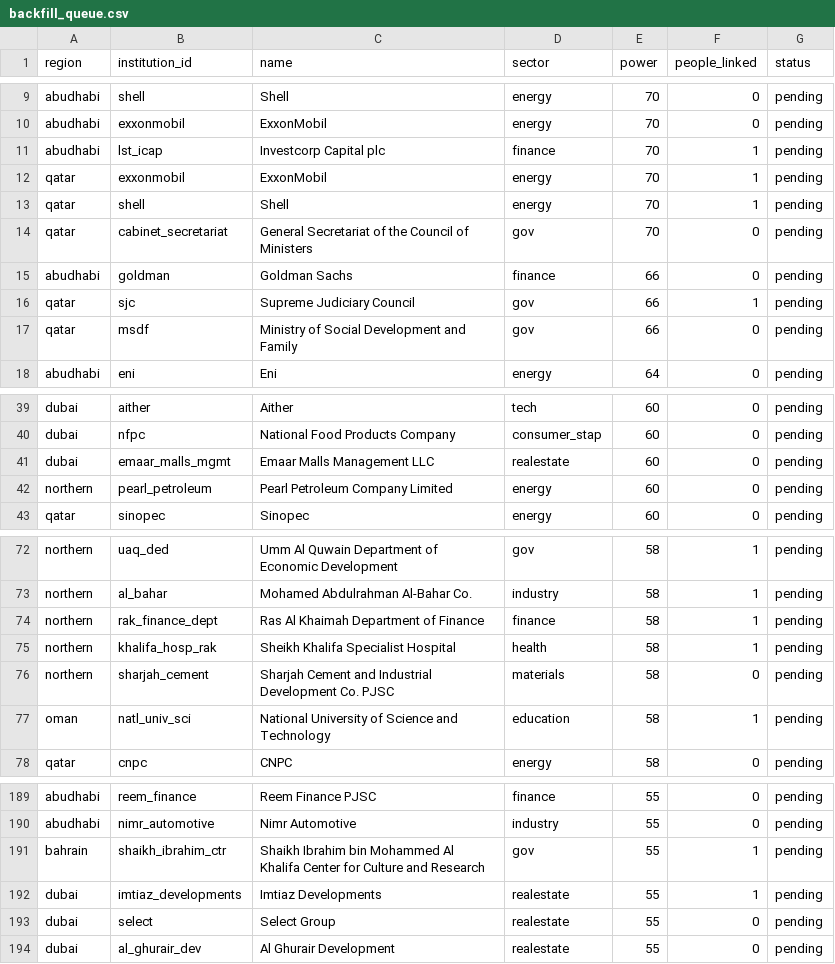
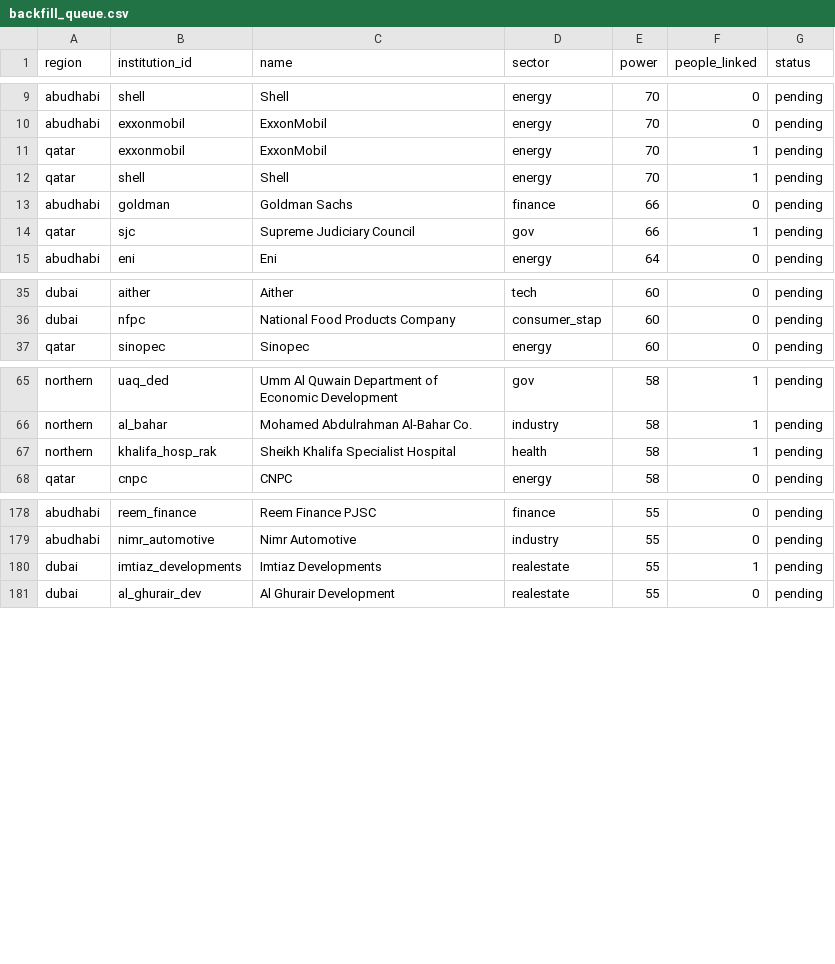
Before and after one commit to qizhangumich/power_network, a CSV file: data/backfill_queue.csv, drawn as a sheet; only a part is shown, gaps mark what is left out; the diff covers the shown part only; the diff names each change by its address in the sheet, - before the commit and + after, or states it on an @@ line.

```diff
--- a/data/backfill_queue.csv
+++ b/data/backfill_queue.csv
-row 11: abudhabi | lst_icap | Investcorp Capital plc | finance | 70 | 1 | pending
-row 14: qatar | cabinet_secretariat | General Secretariat of the Council of Ministers | gov | 70 | 0 | pending
-row 17: qatar | msdf | Ministry of Social Development and Family | gov | 66 | 0 | pending
-row 41: dubai | emaar_malls_mgmt | Emaar Malls Management LLC | realestate | 60 | 0 | pending
-row 42: northern | pearl_petroleum | Pearl Petroleum Company Limited | energy | 60 | 0 | pending
-row 74: northern | rak_finance_dept | Ras Al Khaimah Department of Finance | finance | 58 | 1 | pending
-row 76: northern | sharjah_cement | Sharjah Cement and Industrial Development Co. PJSC | materials | 58 | 0 | pending
-row 77: oman | natl_univ_sci | National University of Science and Technology | education | 58 | 1 | pending
-row 191: bahrain | shaikh_ibrahim_ctr | Shaikh Ibrahim bin Mohammed Al Khalifa Center for Culture and Research | gov | 55 | 1 | pending
-row 193: dubai | select | Select Group | realestate | 55 | 0 | pending
```
Also changed, not shown: 3 removed rows and 3 edited cells elsewhere in this file, data/people.csv, data/roles.csv, 25 other files.
